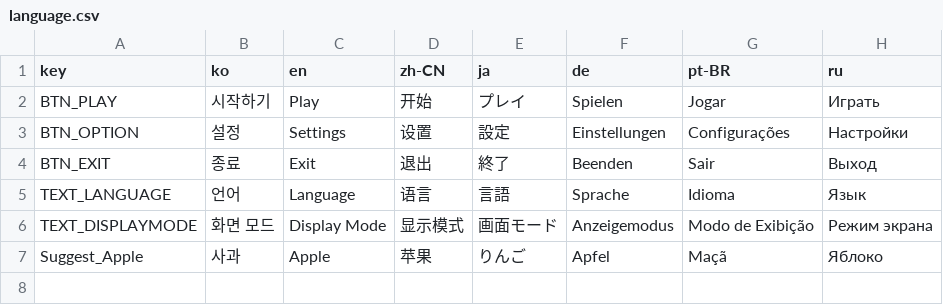
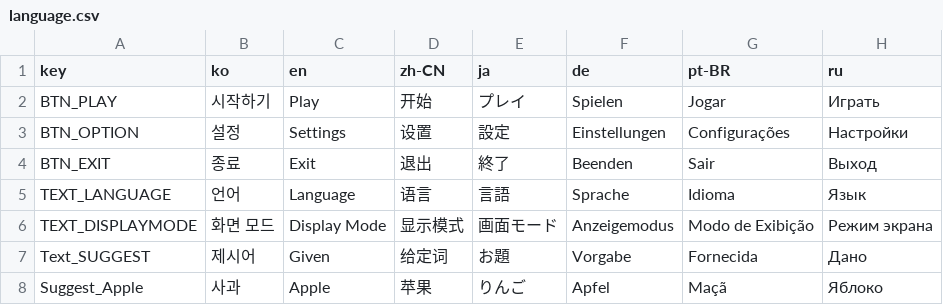
Before and after one commit to yesirsenic/Thinky_Wants_To_Guess, a CSV file: Thinky_Wants_To_Guess/Assets/Resources/language.csv, drawn as a sheet; the diff names each change by its address in the sheet, - before the commit and + after, or states it on an @@ line.

```diff
--- a/Thinky_Wants_To_Guess/Assets/Resources/language.csv
+++ b/Thinky_Wants_To_Guess/Assets/Resources/language.csv
+row 7: Text_SUGGEST | 제시어 | Given | 给定词 | お題 | Vorgabe | Fornecida | Дано
```
Also changed, not shown: 23 other files.
